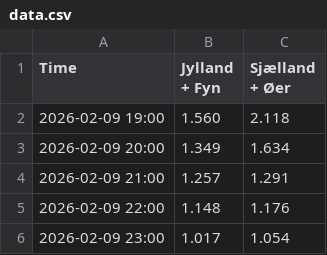
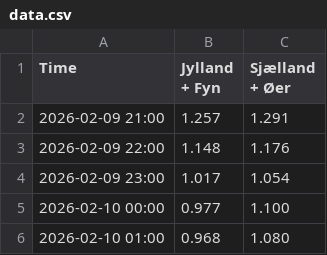
Before and after one commit to laehtv2/elpriser-chart, a CSV file: data.csv, drawn as a sheet; only a part is shown; the shorter side is filled out with more unchanged rows; the diff names each change by its address in the sheet, - before the commit and + after, or states it on an @@ line.

```diff
--- a/data.csv
+++ b/data.csv
-row 2: 2026-02-09 19:00 | 1.560 | 2.118
-row 3: 2026-02-09 20:00 | 1.349 | 1.634
```
Also changed, not shown: 1 other file.
